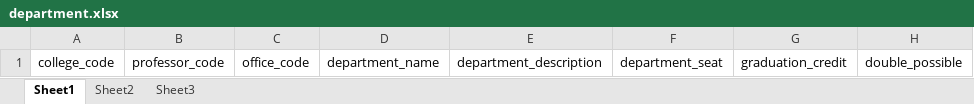
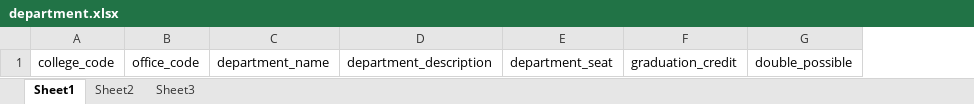
Before and after one commit to kown8447/ProjectSSS, an Excel workbook: src/main/webapp/WEB-INF/Template/department.xlsx, sheet Sheet1, drawn as a sheet; values as stored, in another font and other column widths than the file's, no borders; the diff names each change by its address in the sheet, - before the commit and + after, or states it on an @@ line.

```diff
--- a/src/main/webapp/WEB-INF/Template/department.xlsx (sheet Sheet1)
+++ b/src/main/webapp/WEB-INF/Template/department.xlsx (sheet Sheet1)
-column B, row 1: professor_code
```
Also changed, not shown: 8 other files.
